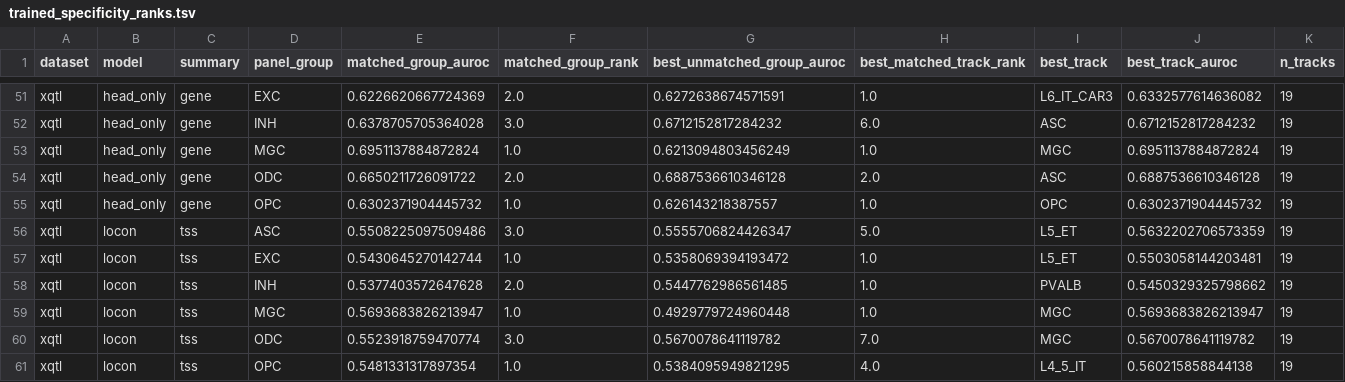
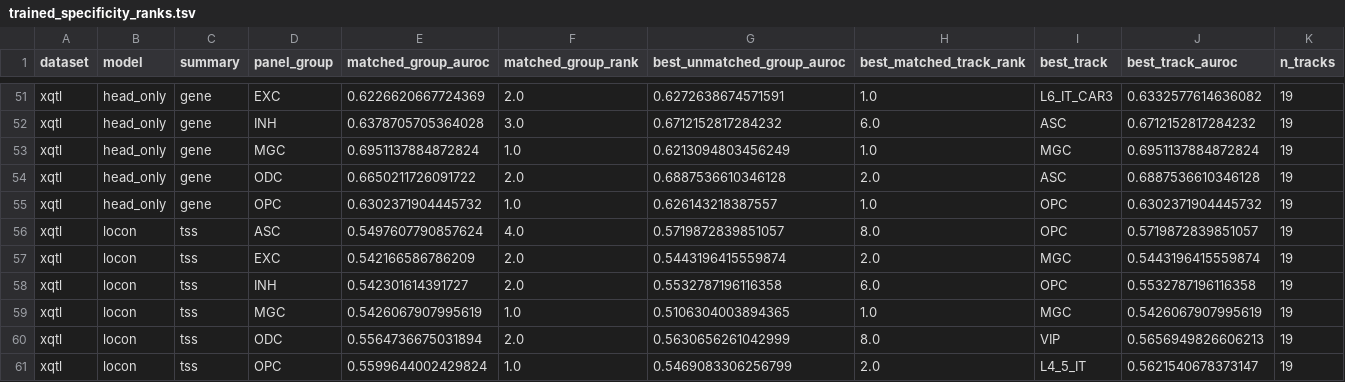
Before and after one commit to davidaknowles/alphagenome_ft, a TSV file: results/eqtl_agfold1/specificity/trained_specificity_ranks.tsv, drawn as a sheet; only a part is shown, gaps mark what is left out; the diff covers the shown part only.

```diff
--- a/results/eqtl_agfold1/specificity/trained_specificity_ranks.tsv
+++ b/results/eqtl_agfold1/specificity/trained_specificity_ranks.tsv
@@ -55,7 +55,7 @@ xqtl	head_only	gene	ODC	0.6650211726091722	2.0	0.6887536610346128	2.0	ASC	0.6887
 xqtl	head_only	gene	OPC	0.6302371904445732	1.0	0.626143218387557	1.0	OPC	0.6302371904445732	19
-xqtl	locon	tss	ASC	0.5508225097509486	3.0	0.5555706824426347	5.0	L5_ET	0.5632202706573359	19
-xqtl	locon	tss	EXC	0.5430645270142744	1.0	0.5358069394193472	1.0	L5_ET	0.5503058144203481	19
-xqtl	locon	tss	INH	0.5377403572647628	2.0	0.5447762986561485	1.0	PVALB	0.5450329325798662	19
-xqtl	locon	tss	MGC	0.5693683826213947	1.0	0.4929779724960448	1.0	MGC	0.5693683826213947	19
-xqtl	locon	tss	ODC	0.5523918759470774	3.0	0.5670078641119782	7.0	MGC	0.5670078641119782	19
-xqtl	locon	tss	OPC	0.5481331317897354	1.0	0.5384095949821295	4.0	L4_5_IT	0.560215858844138	19
+xqtl	locon	tss	ASC	0.5497607790857624	4.0	0.5719872839851057	8.0	OPC	0.5719872839851057	19
+xqtl	locon	tss	EXC	0.542166586786209	2.0	0.5443196415559874	2.0	MGC	0.5443196415559874	19
+xqtl	locon	tss	INH	0.542301614391727	2.0	0.5532787196116358	6.0	OPC	0.5532787196116358	19
+xqtl	locon	tss	MGC	0.5426067907995619	1.0	0.5106304003894365	1.0	MGC	0.5426067907995619	19
+xqtl	locon	tss	ODC	0.5564736675031894	2.0	0.5630656261042999	8.0	VIP	0.5656949826606213	19
+xqtl	locon	tss	OPC	0.5599644002429824	1.0	0.5469083306256799	2.0	L4_5_IT	0.5621540678373147	19
```
Also changed, not shown: 89 edited cells elsewhere in this file, results/eqtl_agfold1/overall_performance.tsv, results/eqtl_agfold1/plots_singlebrain/summary.tsv, 23 other files.
